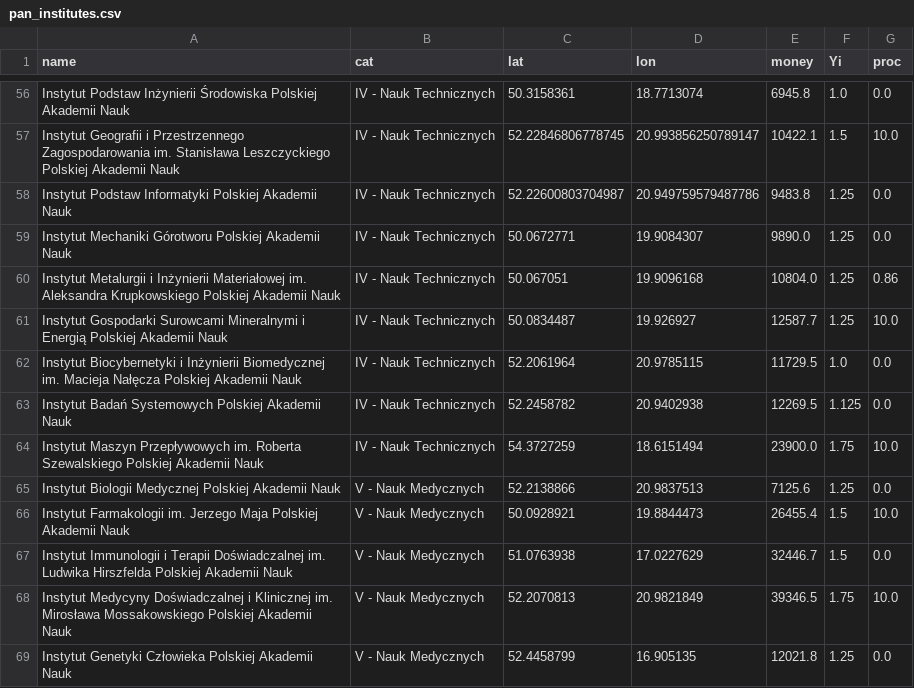
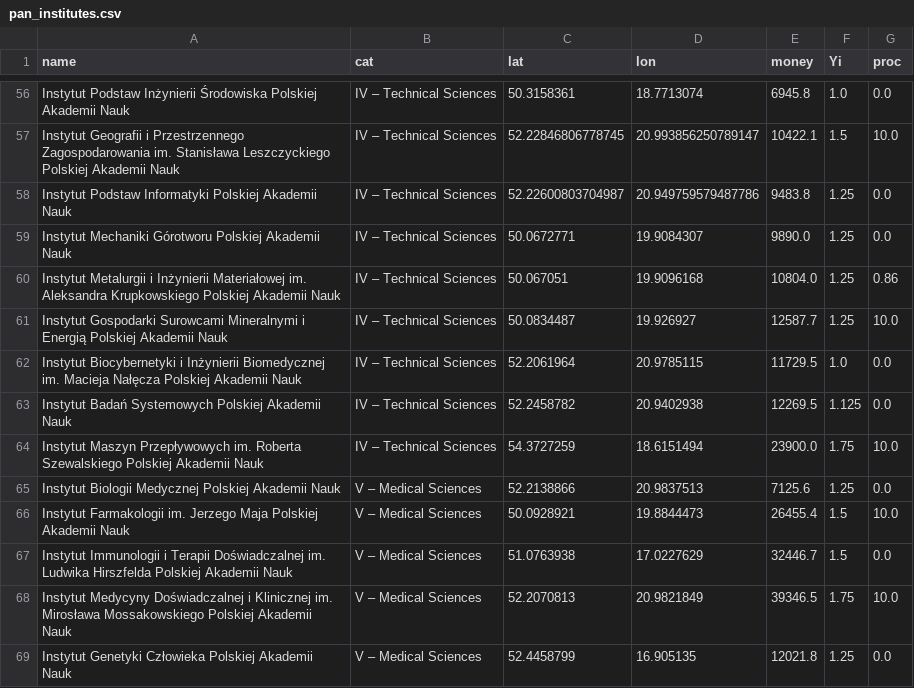
Before and after one commit to michaszko/michaszko.github.io, a CSV file: other/pan_institutes.csv, drawn as a sheet; only a part is shown, gaps mark what is left out; the diff covers the shown part only; the diff names each change by its address in the sheet, - before the commit and + after, or states it on an @@ line.

Commit message:
polish academy of science articile

```diff
--- a/other/pan_institutes.csv
+++ b/other/pan_institutes.csv
-B56:B64 (cat): IV - Nauk Technicznych
+B56:B64 (cat): IV – Technical Sciences
-B65:B69 (cat): V - Nauk Medycznych
+B65:B69 (cat): V – Medical Sciences
```
Also changed, not shown: 54 edited cells elsewhere in this file, 2 other files.
